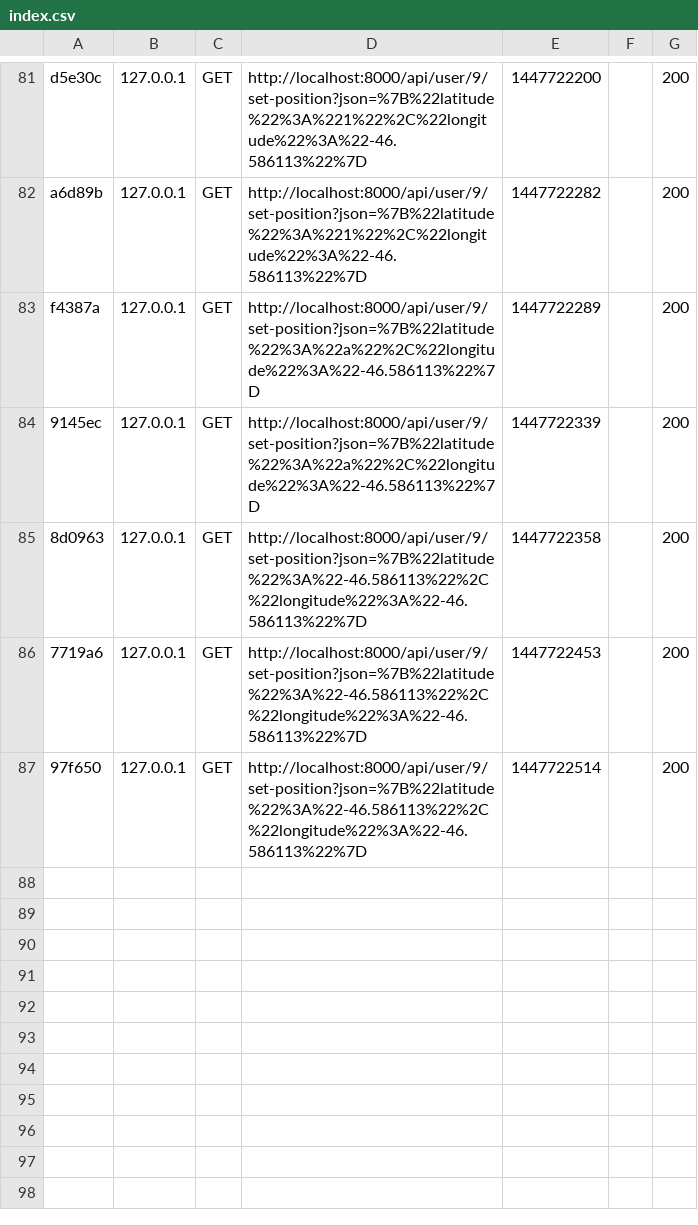
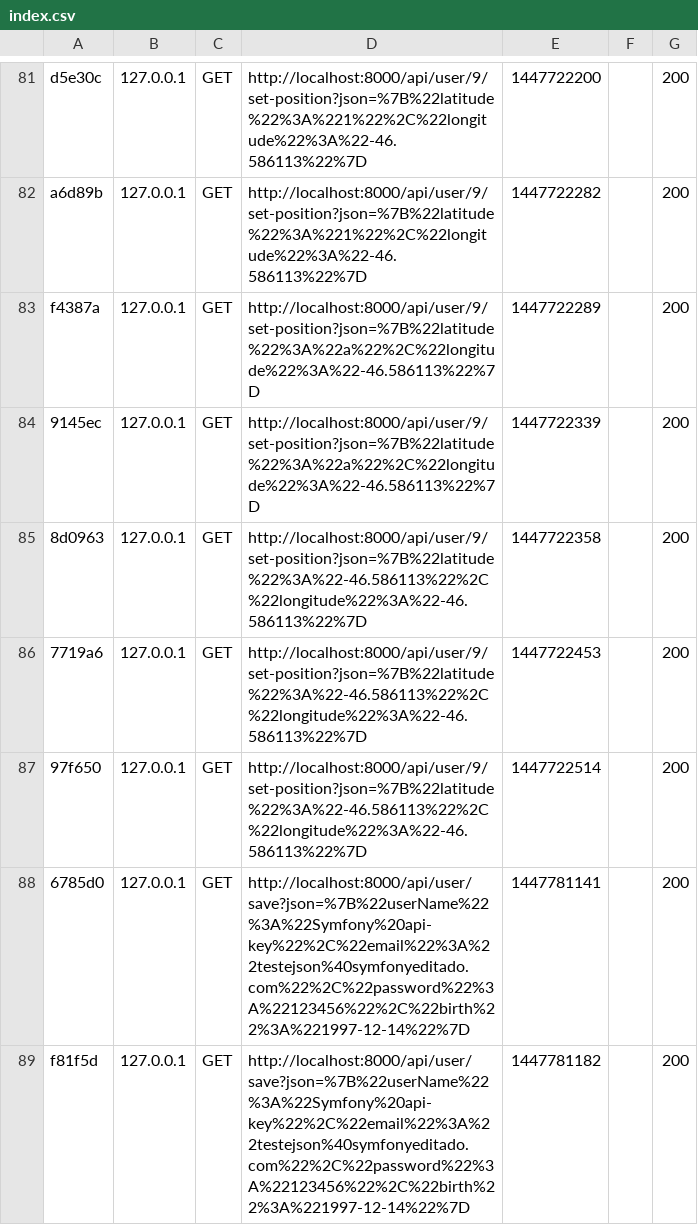
Before and after one commit to andrepbap/sigame-web-app, a CSV file: app/cache/dev/profiler/index.csv, drawn as a sheet; only a part is shown, gaps mark what is left out; the diff names each change by its address in the sheet, - before the commit and + after, or states it on an @@ line.

```diff
--- a/app/cache/dev/profiler/index.csv
+++ b/app/cache/dev/profiler/index.csv
+row 88: 6785d0 | 127.0.0.1 | GET | http://localhost:8000/api/user/save?json=%7B%22userName%22%3A%22Symfony%20api-key%22%2C%22email%22%3A%22testejson%40symfonyeditado.com%22%2C%22password%22%3A%22123456%22%2C%22birth%22%3A%221997-12-14%22%7D | 1447781141 |  | 200
+row 89: f81f5d | 127.0.0.1 | GET | http://localhost:8000/api/user/save?json=%7B%22userName%22%3A%22Symfony%20api-key%22%2C%22email%22%3A%22testejson%40symfonyeditado.com%22%2C%22password%22%3A%22123456%22%2C%22birth%22%3A%221997-12-14%22%7D | 1447781182 |  | 200
```
Also changed, not shown: 24 other files.
